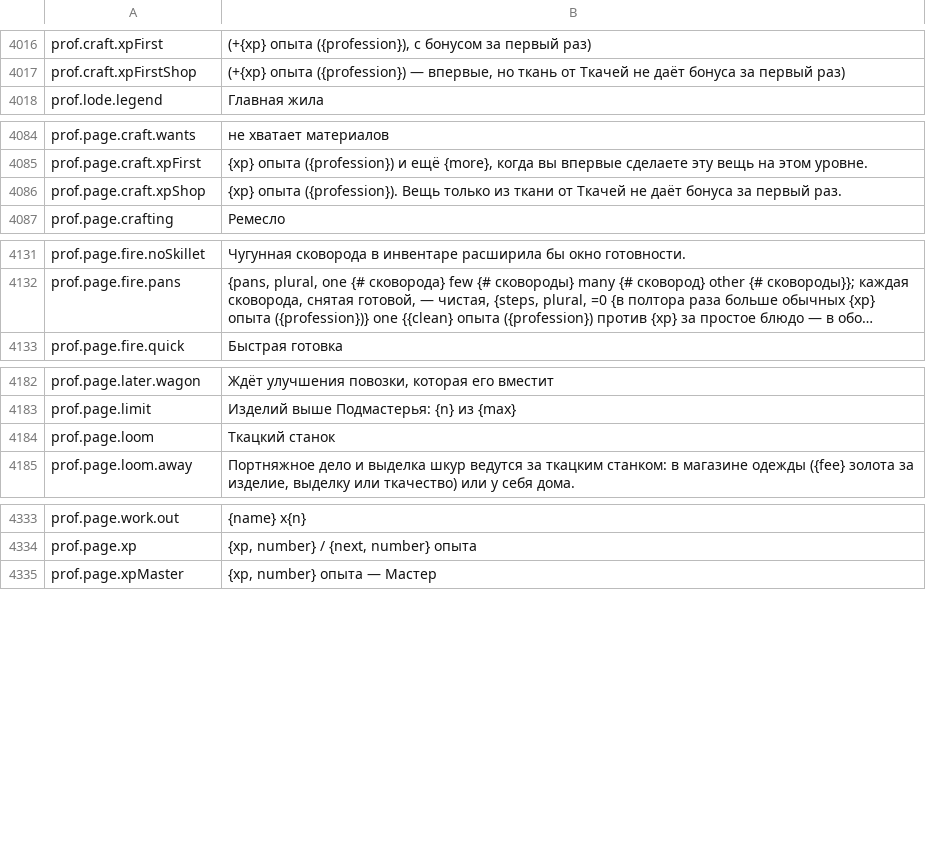
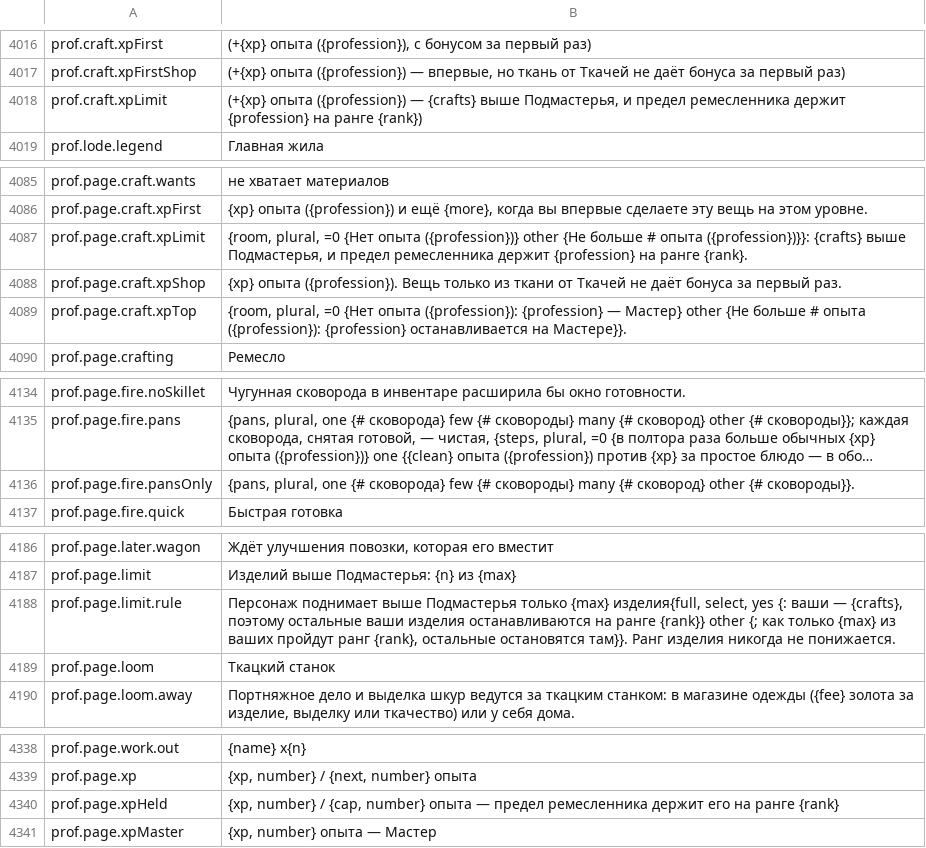
Before and after one commit to Betawolf1213/daggerfall-js-source-voice, a CSV file: locales/ru/Port_Strings.csv, drawn as a sheet; only a part is shown, gaps mark what is left out; long unchanged cells end in …; the diff names each change by its address in the sheet, - before the commit and + after, or states it on an @@ line.

```diff
--- a/locales/ru/Port_Strings.csv
+++ b/locales/ru/Port_Strings.csv
+row 4018: prof.craft.xpLimit | (+{xp} опыта ({profession}) — {crafts} выше Подмастерья, и предел ремесленника держит {profession} на ранге {rank})
+row 4087: prof.page.craft.xpLimit | {room, plural, =0 {Нет опыта ({profession})} other {Не больше # опыта ({profession})}}: {crafts} выше Подмастерья, и предел ремесленника держит {profession} на ранге {rank}.
+row 4089: prof.page.craft.xpTop | {room, plural, =0 {Нет опыта ({profession}): {profession} — Мастер} other {Не больше # опыта ({profession}): {profession} останавливается на Мастере}}.
+row 4136: prof.page.fire.pansOnly | {pans, plural, one {# сковорода} few {# сковороды} many {# сковород} other {# сковороды}}.
+row 4188: prof.page.limit.rule | Персонаж поднимает выше Подмастерья только {max} изделия{full, select, yes {: ваши — {crafts}, поэтому остальные ваши изделия останавливаются на ранге {rank}} other {; как только {max} из ваших пройдут ранг {rank}, остальные остановятся там}}. Ранг изделия никогда не понижается.
+row 4340: prof.page.xpHeld | {xp, number} / {cap, number} опыта — предел ремесленника держит его на ранге {rank}
```
Also changed, not shown: locales/bg/Port_Strings.csv, locales/es/Port_Strings.csv, 51 other files.
